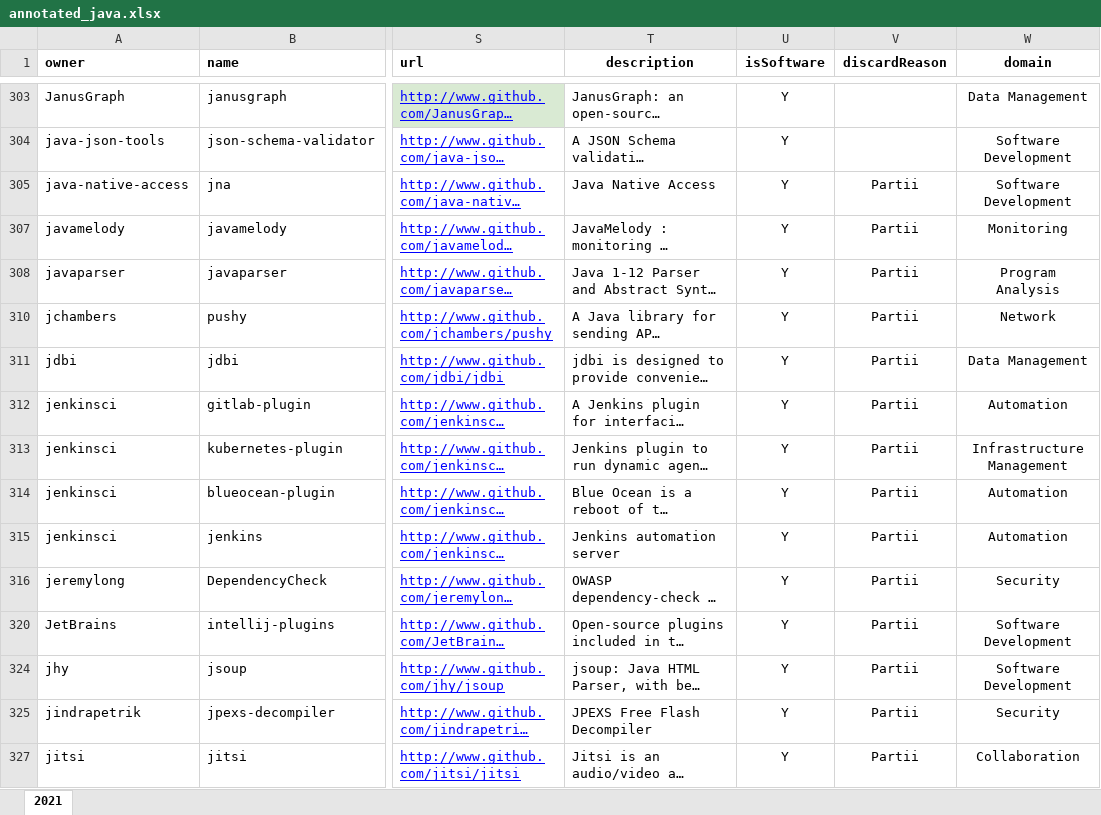
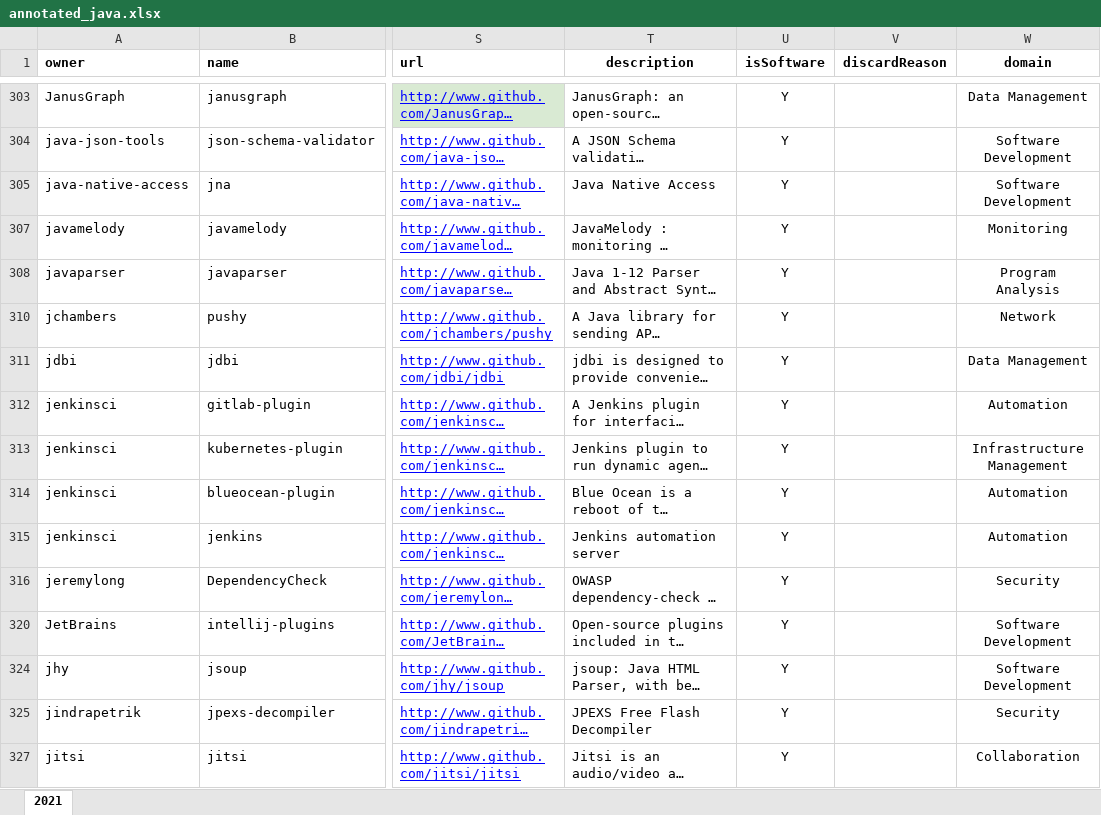
Before and after one commit to gems-uff/db-mining, an Excel workbook: resources/annotated_java.xlsx, sheet 2021, drawn as a sheet; only a part is shown, gaps mark what is left out; long unchanged cells end in …; values as stored, in another font and other column widths than the file's, no borders; the diff covers the shown part only; the diff names each change by its address in the sheet, - before the commit and + after, or states it on an @@ line.

Commit message:
List of projects

```diff
--- a/resources/annotated_java.xlsx (sheet 2021)
+++ b/resources/annotated_java.xlsx (sheet 2021)
-V305 (discardReason): Partii
+V305 (discardReason): (empty)
-V307:V308 (discardReason): Partii
+V307:V308 (discardReason): (empty)
-V310:V316 (discardReason): Partii
+V310:V316 (discardReason): (empty)
-V320 (discardReason): Partii
+V320 (discardReason): (empty)
-V324:V325 (discardReason): Partii
+V324:V325 (discardReason): (empty)
-V327 (discardReason): Partii
+V327 (discardReason): (empty)
```
Also changed, not shown: 1 removed row and 305 edited cells elsewhere in this sheet, hidden cells.
